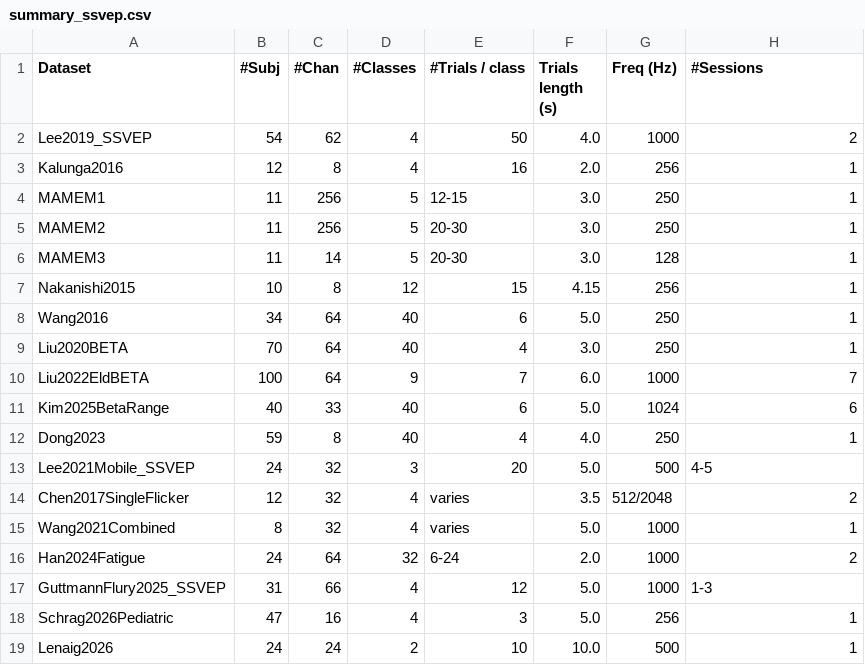
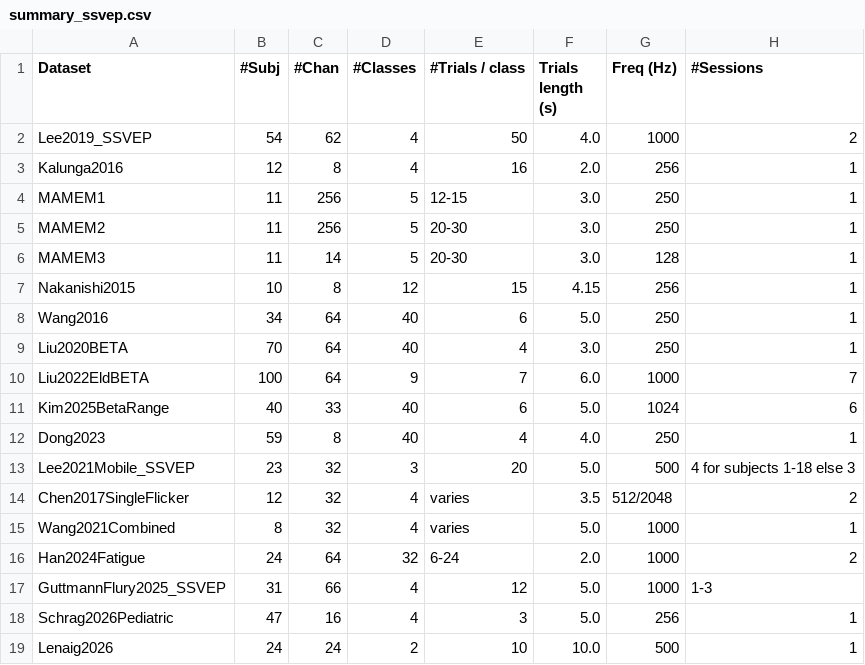
Before and after one commit to NeuroTechX/moabb, a CSV file: moabb/datasets/summary_ssvep.csv, drawn as a sheet.

Commit message:
fix(Lee2021Mobile_SSVEP): declare sessions/subjects as returned by the loader (data is the truth)

```diff
--- a/moabb/datasets/summary_ssvep.csv
+++ b/moabb/datasets/summary_ssvep.csv
@@ -12,3 +12,3 @@ Kim2025BetaRange,40,33,40,6,5.0,1024,6
 Dong2023,59,8,40,4,4.0,250,1
-Lee2021Mobile_SSVEP,24,32,3,20,5.0,500,4-5
+Lee2021Mobile_SSVEP,23,32,3,20,5.0,500,4 for subjects 1-18 else 3
 Chen2017SingleFlicker,12,32,4,varies,3.5,512/2048,2
```
